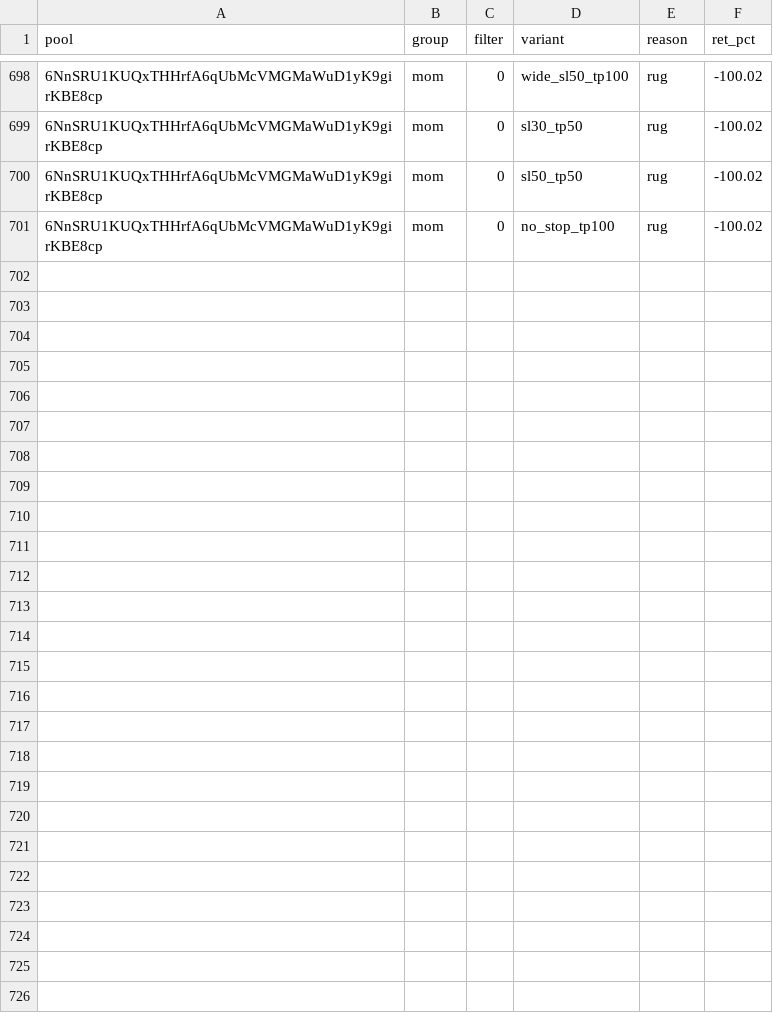
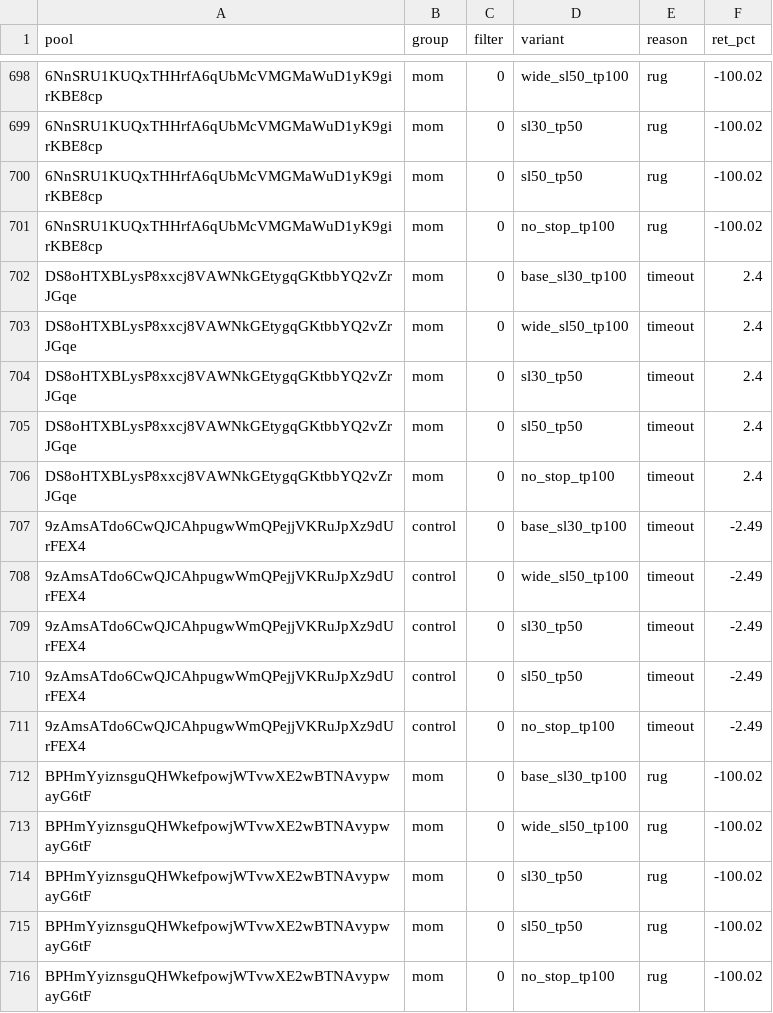
Before and after one commit to twangy2157/paper-trader-sim., a CSV file: paper_data/variants.csv, drawn as a sheet; only a part is shown, gaps mark what is left out; the diff names each change by its address in the sheet, - before the commit and + after, or states it on an @@ line.

```diff
--- a/paper_data/variants.csv
+++ b/paper_data/variants.csv
+row 702: DS8oHTXBLysP8xxcj8VAWNkGEtygqGKtbbYQ2vZrJGqe | mom | 0 | base_sl30_tp100 | timeout | 2.4
+row 703: DS8oHTXBLysP8xxcj8VAWNkGEtygqGKtbbYQ2vZrJGqe | mom | 0 | wide_sl50_tp100 | timeout | 2.4
+row 704: DS8oHTXBLysP8xxcj8VAWNkGEtygqGKtbbYQ2vZrJGqe | mom | 0 | sl30_tp50 | timeout | 2.4
+row 705: DS8oHTXBLysP8xxcj8VAWNkGEtygqGKtbbYQ2vZrJGqe | mom | 0 | sl50_tp50 | timeout | 2.4
+row 706: DS8oHTXBLysP8xxcj8VAWNkGEtygqGKtbbYQ2vZrJGqe | mom | 0 | no_stop_tp100 | timeout | 2.4
+row 707: 9zAmsATdo6CwQJCAhpugwWmQPejjVKRuJpXz9dUrFEX4 | control | 0 | base_sl30_tp100 | timeout | -2.49
+row 708: 9zAmsATdo6CwQJCAhpugwWmQPejjVKRuJpXz9dUrFEX4 | control | 0 | wide_sl50_tp100 | timeout | -2.49
+row 709: 9zAmsATdo6CwQJCAhpugwWmQPejjVKRuJpXz9dUrFEX4 | control | 0 | sl30_tp50 | timeout | -2.49
+row 710: 9zAmsATdo6CwQJCAhpugwWmQPejjVKRuJpXz9dUrFEX4 | control | 0 | sl50_tp50 | timeout | -2.49
+row 711: 9zAmsATdo6CwQJCAhpugwWmQPejjVKRuJpXz9dUrFEX4 | control | 0 | no_stop_tp100 | timeout | -2.49
+row 712: BPHmYyiznsguQHWkefpowjWTvwXE2wBTNAvypwayG6tF | mom | 0 | base_sl30_tp100 | rug | -100.02
+row 713: BPHmYyiznsguQHWkefpowjWTvwXE2wBTNAvypwayG6tF | mom | 0 | wide_sl50_tp100 | rug | -100.02
+row 714: BPHmYyiznsguQHWkefpowjWTvwXE2wBTNAvypwayG6tF | mom | 0 | sl30_tp50 | rug | -100.02
+row 715: BPHmYyiznsguQHWkefpowjWTvwXE2wBTNAvypwayG6tF | mom | 0 | sl50_tp50 | rug | -100.02
+row 716: BPHmYyiznsguQHWkefpowjWTvwXE2wBTNAvypwayG6tF | mom | 0 | no_stop_tp100 | rug | -100.02
```
Also changed, not shown: paper_data/ledger.csv, 3 other files.
